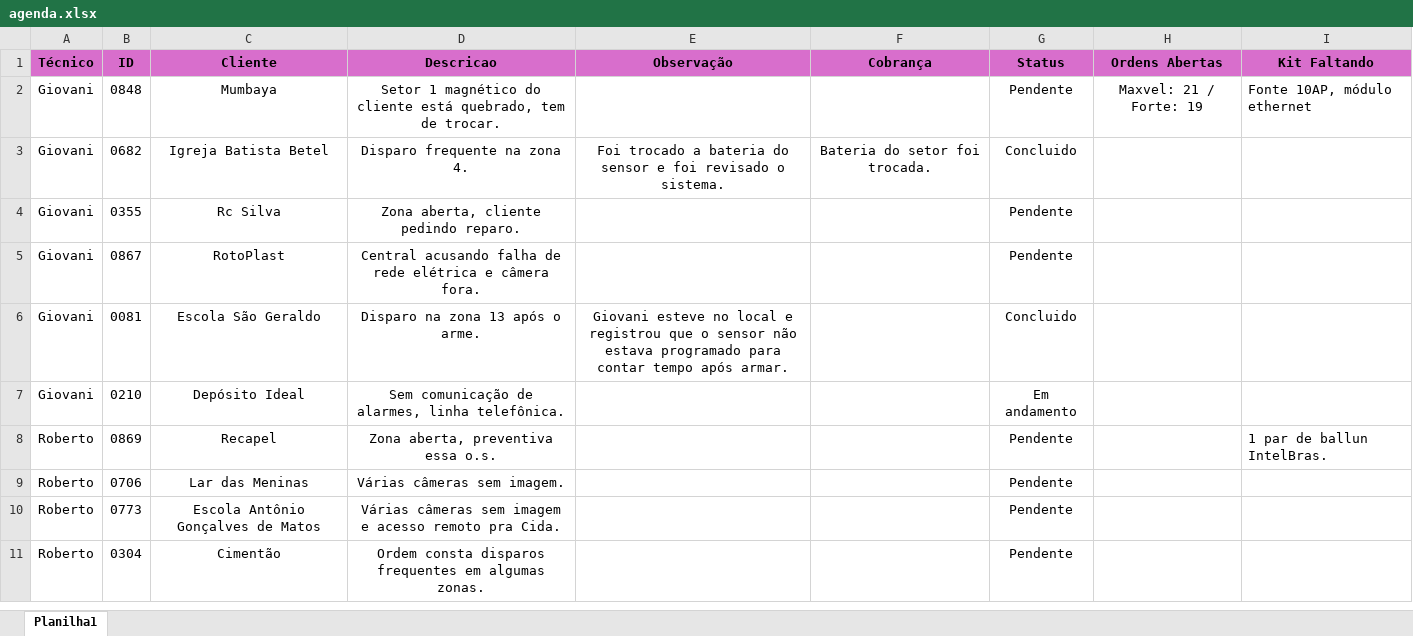
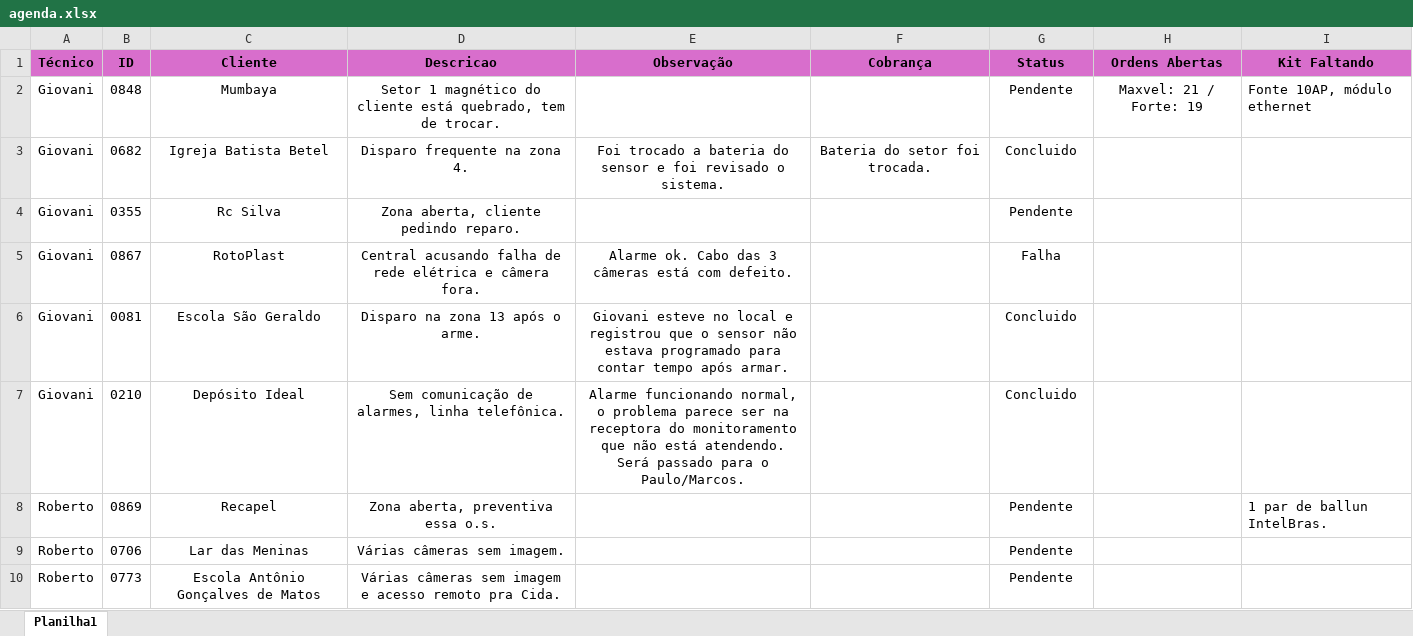
Before and after one commit to pedrohcarvalho201-spec/painel-agenda-tecnica, an Excel workbook: agenda.xlsx, sheet Planilha1, drawn as a sheet; only a part is shown; the shorter side is filled out with more unchanged rows; values as stored, in another font and other column widths than the file's, no borders; the diff names each change by its address in the sheet, - before the commit and + after, or states it on an @@ line.

Commit message:
Atualizacao rapida de agenda as 13:54:03,48

```diff
--- a/agenda.xlsx (sheet Planilha1)
+++ b/agenda.xlsx (sheet Planilha1)
-E5 (Observação): (empty)
+E5 (Observação): Alarme ok. Cabo das 3 câmeras está com defeito.
-G5 (Status): Pendente
+G5 (Status): Falha
-E7 (Observação): (empty)
+E7 (Observação): Alarme funcionando normal, o problema parece ser na receptora do monitoramento que não está atendendo. Será passado para o Paulo/Marcos.
-G7 (Status): Em andamento
+G7 (Status): Concluido
```
Also changed, not shown: 1 other file.
